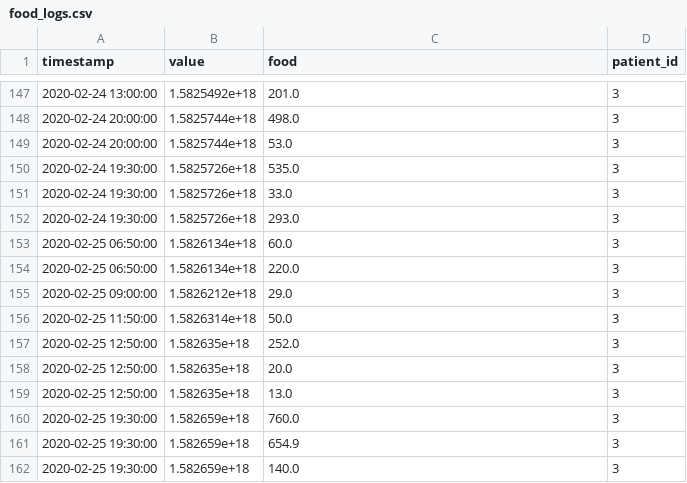
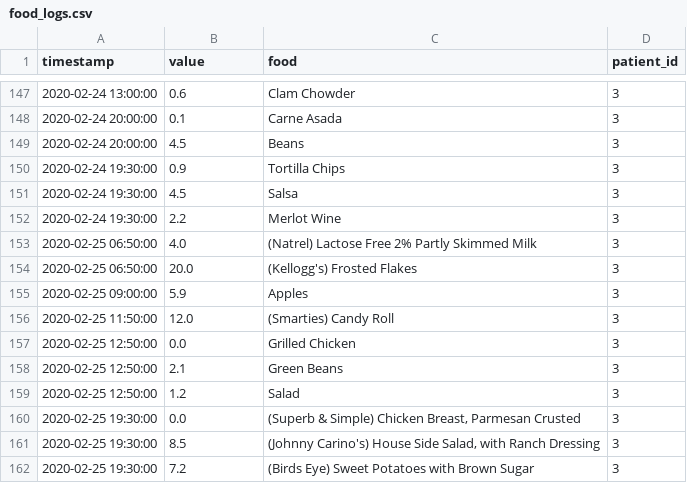
Before and after one commit to lindbergryan04/cgm-time-series-analysis, a CSV file: data/cleaned_data/food_logs.csv, drawn as a sheet; only a part is shown, gaps mark what is left out; the diff covers the shown part only.

Commit message:
fix patient 3 food log data

```diff
--- a/data/cleaned_data/food_logs.csv
+++ b/data/cleaned_data/food_logs.csv
@@ -147,16 +147,16 @@ timestamp,value,food,patient_id
-2020-02-24 13:00:00,1.5825492e+18,201.0,3
-2020-02-24 20:00:00,1.5825744e+18,498.0,3
-2020-02-24 20:00:00,1.5825744e+18,53.0,3
-2020-02-24 19:30:00,1.5825726e+18,535.0,3
-2020-02-24 19:30:00,1.5825726e+18,33.0,3
-2020-02-24 19:30:00,1.5825726e+18,293.0,3
-2020-02-25 06:50:00,1.5826134e+18,60.0,3
-2020-02-25 06:50:00,1.5826134e+18,220.0,3
-2020-02-25 09:00:00,1.5826212e+18,29.0,3
-2020-02-25 11:50:00,1.5826314e+18,50.0,3
-2020-02-25 12:50:00,1.582635e+18,252.0,3
-2020-02-25 12:50:00,1.582635e+18,20.0,3
-2020-02-25 12:50:00,1.582635e+18,13.0,3
-2020-02-25 19:30:00,1.582659e+18,760.0,3
-2020-02-25 19:30:00,1.582659e+18,654.9,3
-2020-02-25 19:30:00,1.582659e+18,140.0,3
+2020-02-24 13:00:00,0.6,Clam Chowder,3
+2020-02-24 20:00:00,0.1,Carne Asada,3
+2020-02-24 20:00:00,4.5,Beans,3
+2020-02-24 19:30:00,0.9,Tortilla Chips,3
+2020-02-24 19:30:00,4.5,Salsa,3
+2020-02-24 19:30:00,2.2,Merlot Wine,3
+2020-02-25 06:50:00,4.0,(Natrel) Lactose Free 2% Partly Skimmed Milk,3
+2020-02-25 06:50:00,20.0,(Kellogg's) Frosted Flakes,3
+2020-02-25 09:00:00,5.9,Apples,3
+2020-02-25 11:50:00,12.0,(Smarties) Candy Roll,3
+2020-02-25 12:50:00,0.0,Grilled Chicken,3
+2020-02-25 12:50:00,2.1,Green Beans,3
+2020-02-25 12:50:00,1.2,Salad,3
+2020-02-25 19:30:00,0.0,"(Superb & Simple) Chicken Breast, Parmesan Crusted",3
+2020-02-25 19:30:00,8.5,"(Johnny Carino's) House Side Salad, with Ranch Dressing",3
+2020-02-25 19:30:00,7.2,(Birds Eye) Sweet Potatoes with Brown Sugar,3
```
Also changed, not shown: 82 edited cells elsewhere in this file, 1 other file.
